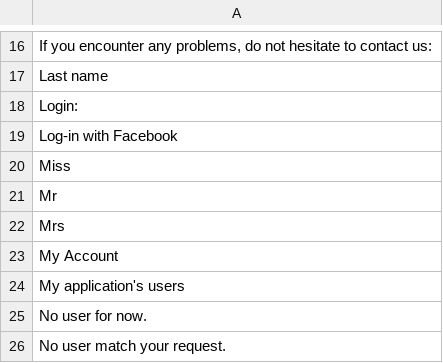
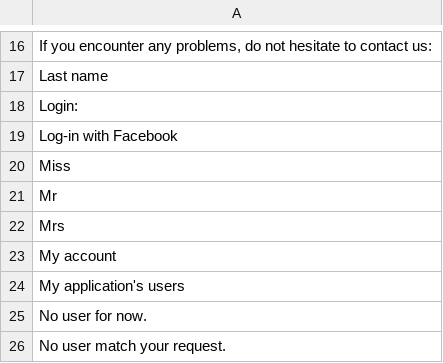
Before and after one commit to Xtraball/Siberian, a CSV file: siberian/languages/default/customer.csv, drawn as a sheet; only a part is shown, gaps mark what is left out.

```diff
--- a/siberian/languages/default/customer.csv
+++ b/siberian/languages/default/customer.csv
@@ -22,3 +22,3 @@
 "Mrs"
-"My Account"
+"My account"
 "My application's users"
```
Also changed, not shown: 57 other files.
